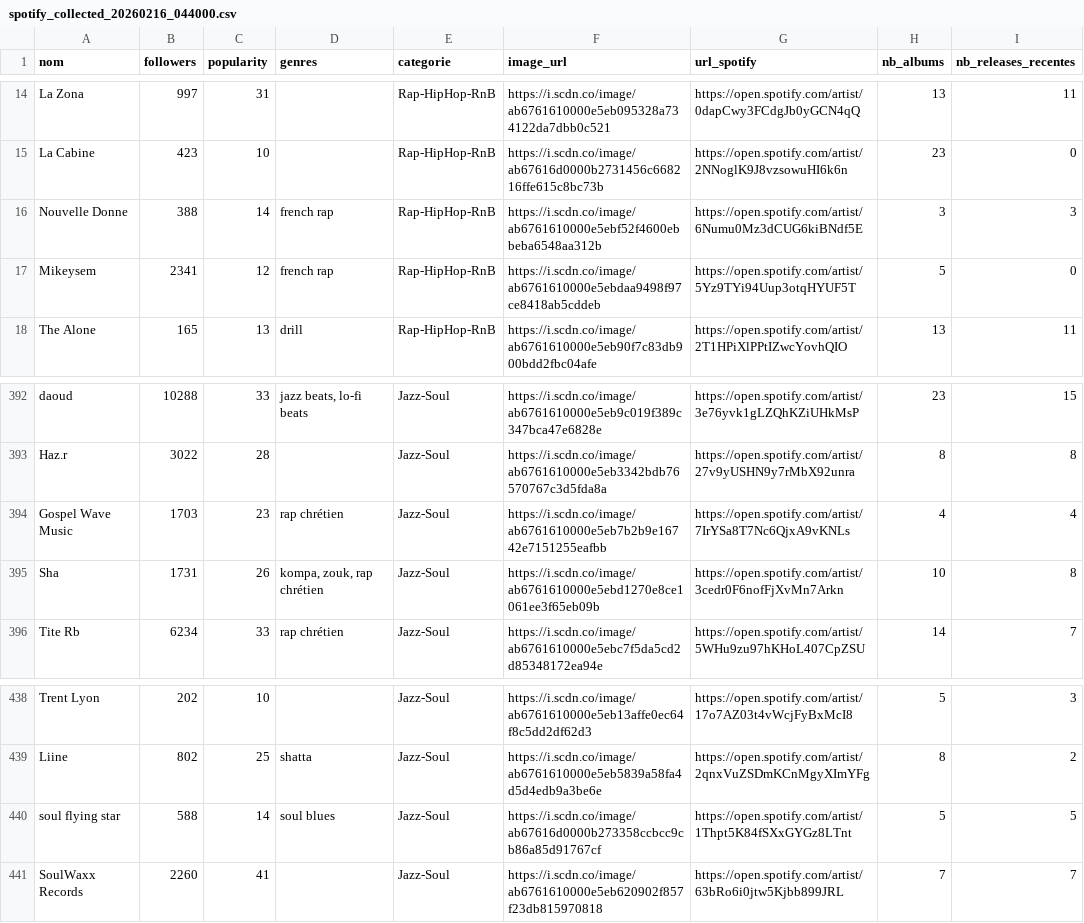
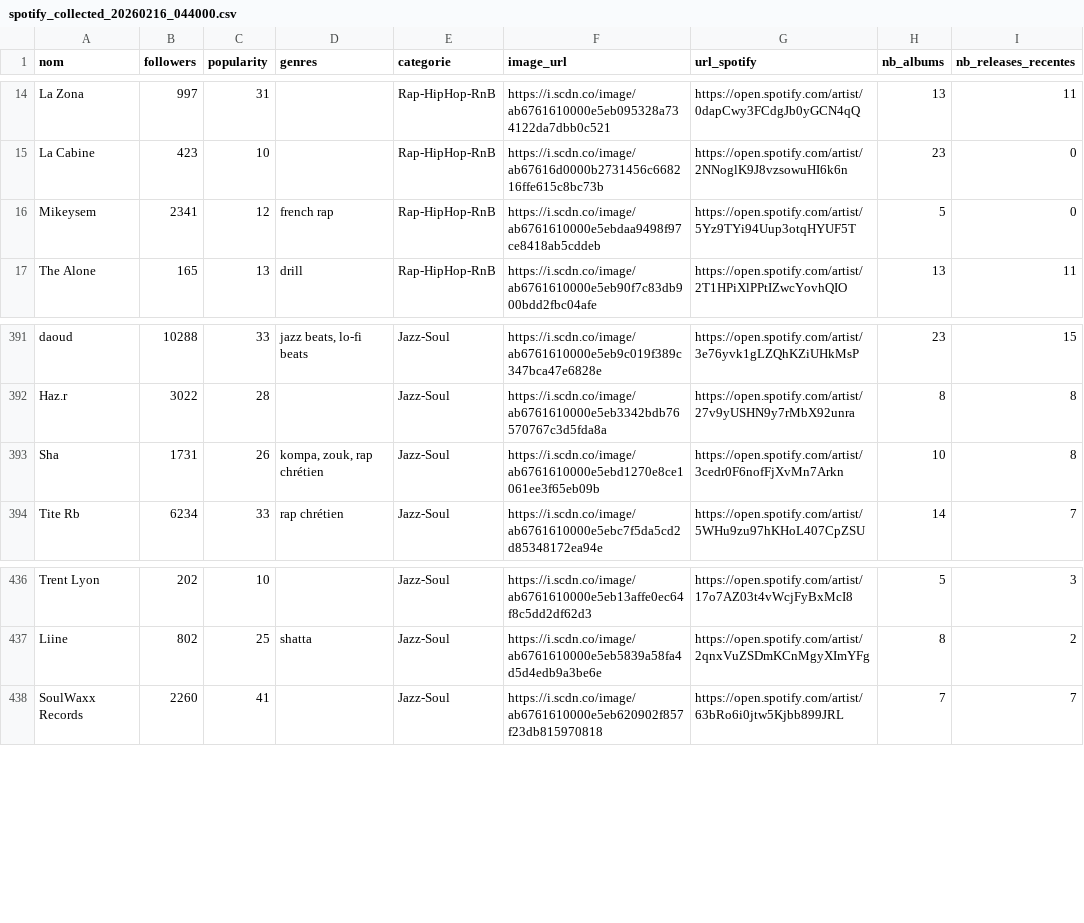
Before and after one commit to jennykarim45-ai/Music_Talent_Radar, a CSV file: data/spotify_collected_20260216_044000.csv, drawn as a sheet; only a part is shown, gaps mark what is left out.

```diff
--- a/data/spotify_collected_20260216_044000.csv
+++ b/data/spotify_collected_20260216_044000.csv
@@ -15,3 +15,2 @@ La Zona,997,31,,Rap-HipHop-RnB,https://i.scdn.co/image/ab6761610000e5eb095328a73
 La Cabine,423,10,,Rap-HipHop-RnB,https://i.scdn.co/image/ab67616d0000b2731456c668216ffe615c8bc73b,https://open.spotify.com/artist/2NNoglK9J8vzsowuHI6k6n,23,0
-Nouvelle Donne,388,14,french rap,Rap-HipHop-RnB,https://i.scdn.co/image/ab6761610000e5ebf52f4600ebbeba6548aa312b,https://open.spotify.com/artist/6Numu0Mz3dCUG6kiBNdf5E,3,3
 Mikeysem,2341,12,french rap,Rap-HipHop-RnB,https://i.scdn.co/image/ab6761610000e5ebdaa9498f97ce8418ab5cddeb,https://open.spotify.com/artist/5Yz9TYi94Uup3otqHYUF5T,5,0
@@ -393,3 +392,2 @@ daoud,10288,33,"jazz beats, lo-fi beats",Jazz-Soul,https://i.scdn.co/image/ab676
 Haz.r,3022,28,,Jazz-Soul,https://i.scdn.co/image/ab6761610000e5eb3342bdb76570767c3d5fda8a,https://open.spotify.com/artist/27v9yUSHN9y7rMbX92unra,8,8
-Gospel Wave Music,1703,23,rap chrétien,Jazz-Soul,https://i.scdn.co/image/ab6761610000e5eb7b2b9e16742e7151255eafbb,https://open.spotify.com/artist/7IrYSa8T7Nc6QjxA9vKNLs,4,4
 Sha,1731,26,"kompa, zouk, rap chrétien",Jazz-Soul,https://i.scdn.co/image/ab6761610000e5ebd1270e8ce1061ee3f65eb09b,https://open.spotify.com/artist/3cedr0F6nofFjXvMn7Arkn,10,8
@@ -439,3 +437,2 @@ Trent Lyon,202,10,,Jazz-Soul,https://i.scdn.co/image/ab6761610000e5eb13affe0ec64
 Liine,802,25,shatta,Jazz-Soul,https://i.scdn.co/image/ab6761610000e5eb5839a58fa4d5d4edb9a3be6e,https://open.spotify.com/artist/2qnxVuZSDmKCnMgyXImYFg,8,2
-soul flying star,588,14,soul blues,Jazz-Soul,https://i.scdn.co/image/ab67616d0000b273358ccbcc9cb86a85d91767cf,https://open.spotify.com/artist/1Thpt5K84fSXxGYGz8LTnt,5,5
 SoulWaxx Records,2260,41,,Jazz-Soul,https://i.scdn.co/image/ab6761610000e5eb620902f857f23db815970818,https://open.spotify.com/artist/63bRo6i0jtw5Kjbb899JRL,7,7
```
Also changed, not shown: artist_urls.csv, data/spotify_collected_20260215_043911.csv, 5 other files.
